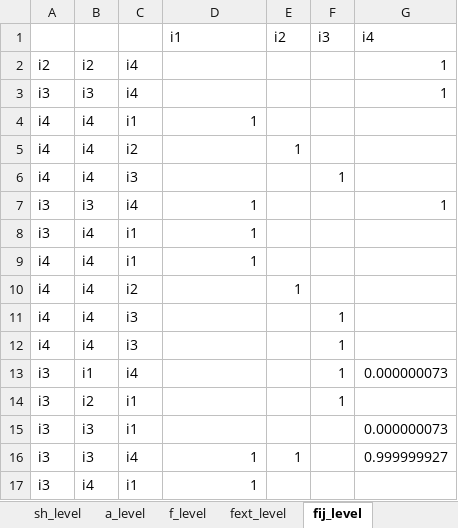
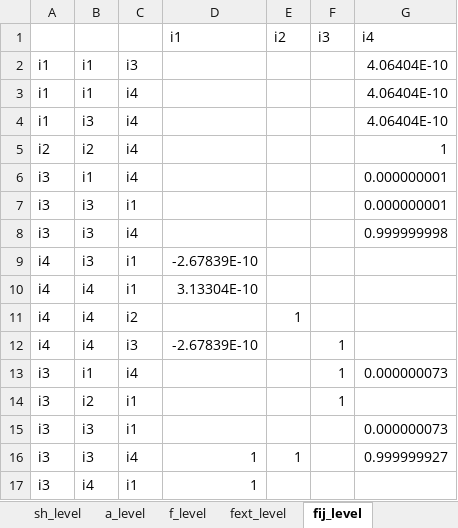
Before and after one commit to frealr/HubSpokeNetworkDesign, an Excel workbook: 4node_spain/output_all.xlsx, sheet fij_level, drawn as a sheet; only a part is shown; values as stored, in another font and other column widths than the file's, no borders; removed rows and columns are numbered as before the commit, all else as after; the diff names each change by its address in the sheet, - before the commit and + after, or states it on an @@ line.

```diff
--- a/4node_spain/output_all.xlsx (sheet fij_level)
+++ b/4node_spain/output_all.xlsx (sheet fij_level)
+row 2: i1 | i1 | i3 |  |  |  | 4.06404E-10
+row 3: i1 | i1 | i4 |  |  |  | 4.06404E-10
+row 4: i1 | i3 | i4 |  |  |  | 4.06404E-10
+row 6: i3 | i1 | i4 |  |  |  | 0.000000001
+row 7: i3 | i3 | i1 |  |  |  | 0.000000001
-G8 (i4): 1
+G8 (i4): 0.999999998
+row 9: i4 | i3 | i1 | -2.67839E-10
-D10 (i1): 1
+D10 (i1): 3.13304E-10
-D12 (i1): (empty)
+D12 (i1): -2.67839E-10
-row 7: i3 | i3 | i4 | 1 |  |  | 1
-row 8: i3 | i4 | i1 | 1
-row 9: i4 | i4 | i1 | 1
-row 10: i4 | i4 | i2 |  | 1
-row 11: i4 | i4 | i3 |  |  | 1
-row 12: i4 | i4 | i3 |  |  | 1
```
Also changed, not shown: sheet s_level, sheet fext_level, sheet f_level, sheet a_level, sheet solver_time, sheet mip_opt_gap, 4node_spain/output_a.xlsx, 4node_spain/output_s.xlsx, 20 other files.
